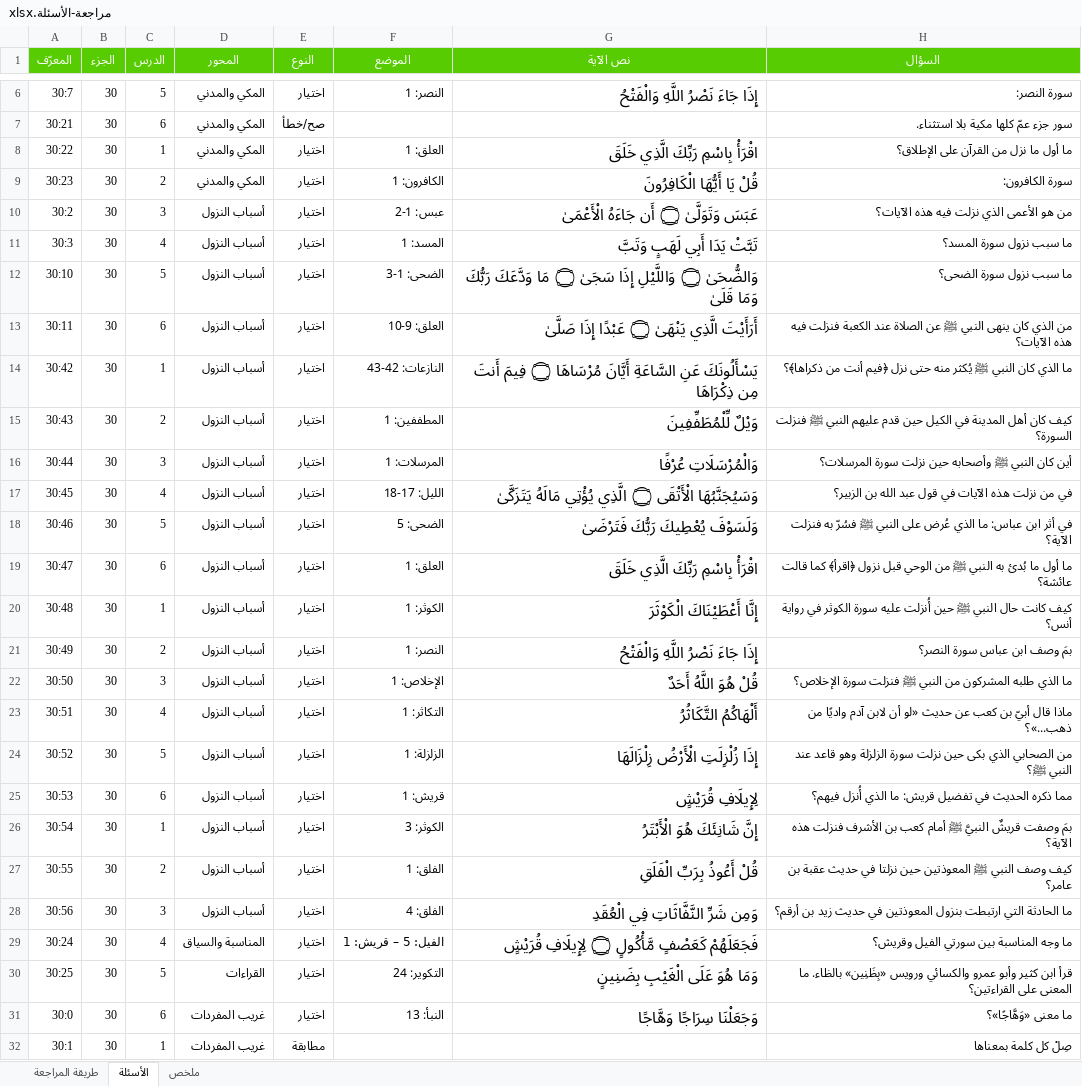
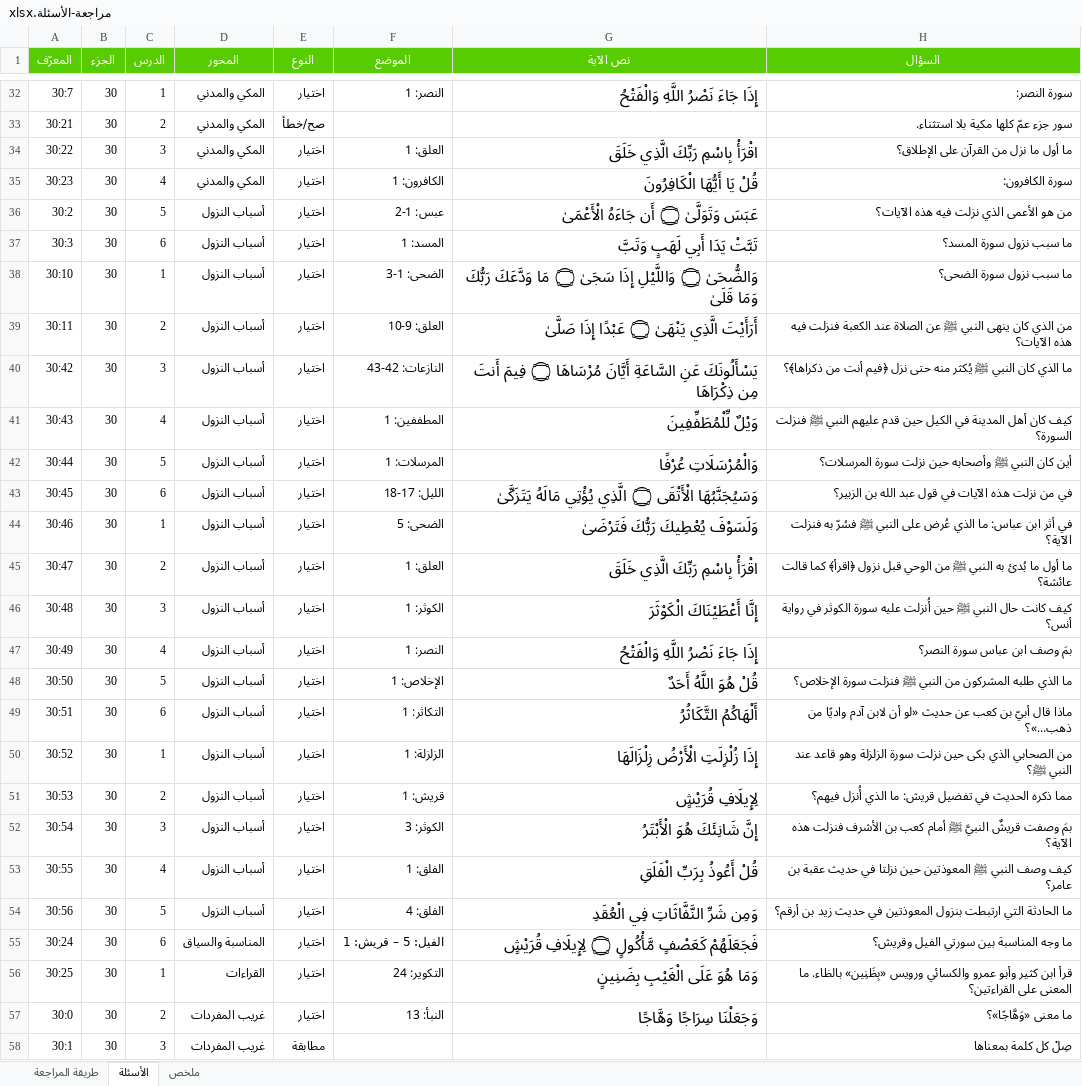
Before and after one commit to hishamzahrani/Hisham, an Excel workbook: review/مراجعة-الأسئلة.xlsx, sheet الأسئلة, drawn as a sheet; only a part is shown, gaps mark what is left out; values as stored, in another font and other column widths than the file's, no borders; conditional formats not drawn; addresses are those after the commit; the diff covers the shown part only; the diff names each change by its address in the sheet, - before the commit and + after, or states it on an @@ line.

```diff
--- a/review/مراجعة-الأسئلة.xlsx (sheet الأسئلة)
+++ b/review/مراجعة-الأسئلة.xlsx (sheet الأسئلة)
-C32 (الدرس): 5
+C32 (الدرس): 1
-C33 (الدرس): 6
+C33 (الدرس): 2
-C34 (الدرس): 1
+C34 (الدرس): 3
-C35 (الدرس): 2
+C35 (الدرس): 4
-C36 (الدرس): 3
+C36 (الدرس): 5
-C37 (الدرس): 4
+C37 (الدرس): 6
-C38 (الدرس): 5
+C38 (الدرس): 1
-C39 (الدرس): 6
+C39 (الدرس): 2
-C40 (الدرس): 1
+C40 (الدرس): 3
-C41 (الدرس): 2
+C41 (الدرس): 4
-C42 (الدرس): 3
+C42 (الدرس): 5
-C43 (الدرس): 4
+C43 (الدرس): 6
-C44 (الدرس): 5
+C44 (الدرس): 1
-C45 (الدرس): 6
+C45 (الدرس): 2
-C46 (الدرس): 1
+C46 (الدرس): 3
-C47 (الدرس): 2
+C47 (الدرس): 4
-C48 (الدرس): 3
+C48 (الدرس): 5
-C49 (الدرس): 4
+C49 (الدرس): 6
-C50 (الدرس): 5
+C50 (الدرس): 1
-C51 (الدرس): 6
+C51 (الدرس): 2
-C52 (الدرس): 1
+C52 (الدرس): 3
-C53 (الدرس): 2
+C53 (الدرس): 4
-C54 (الدرس): 3
+C54 (الدرس): 5
-C55 (الدرس): 4
+C55 (الدرس): 6
-C56 (الدرس): 5
+C56 (الدرس): 1
-C57 (الدرس): 6
+C57 (الدرس): 2
-C58 (الدرس): 1
+C58 (الدرس): 3
```
Also changed, not shown: 86 added rows and 134 edited cells elsewhere in this sheet, sheet ملخص, sheet طريقة المراجعة, 13 other files.
